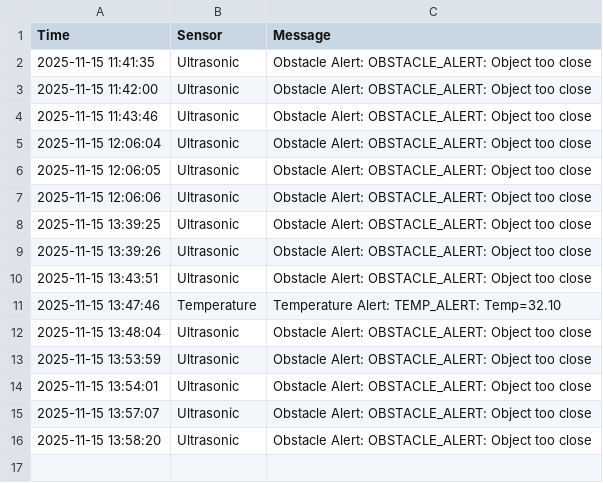
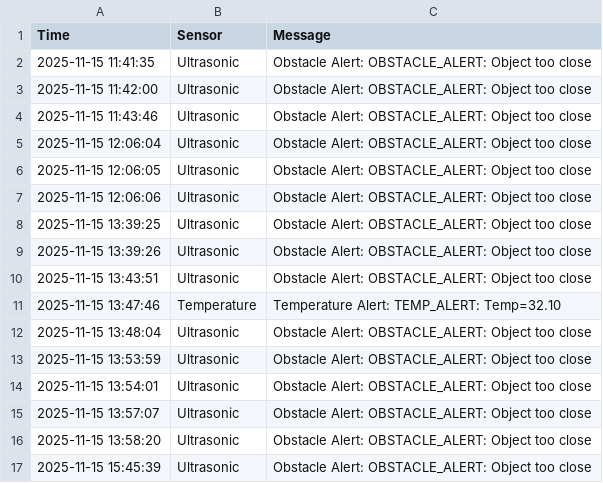
Before and after one commit to jo717ri/camp, a CSV file: safety_alerts.csv, drawn as a sheet; the diff names each change by its address in the sheet, - before the commit and + after, or states it on an @@ line.

Commit message:
Auto update CSV

```diff
--- a/safety_alerts.csv
+++ b/safety_alerts.csv
+row 17: 2025-11-15 15:45:39 | Ultrasonic | Obstacle Alert: OBSTACLE_ALERT: Object too close
```
